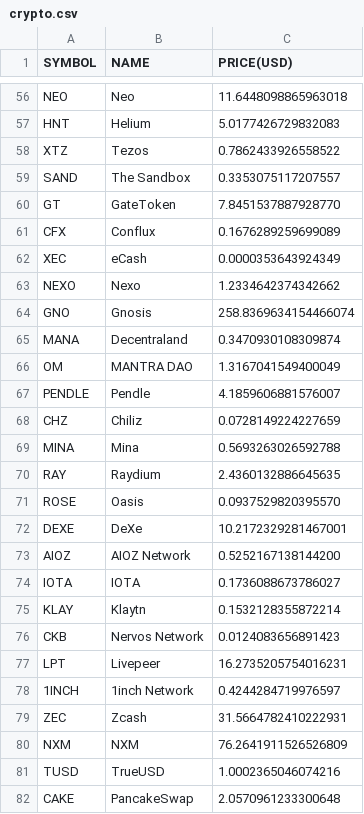
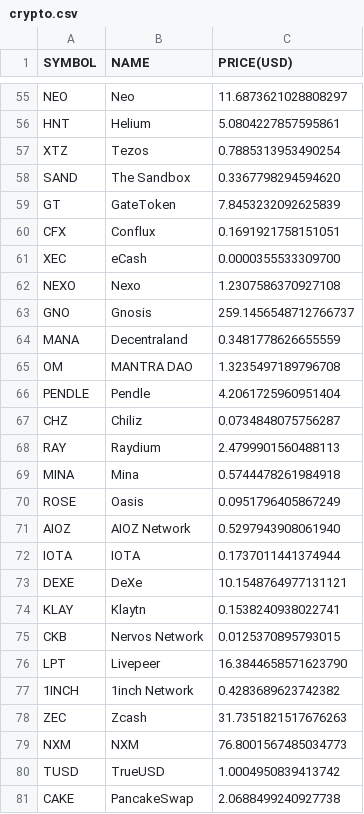
Before and after one commit to chrisliti/Crypto-Test, a CSV file: crypto.csv, drawn as a sheet; only a part is shown, gaps mark what is left out; removed rows and columns are numbered as before the commit, all else as after; the diff covers the shown part only; the diff names each change by its address in the sheet, - before the commit and + after, or states it on an @@ line.

```diff
--- a/crypto.csv
+++ b/crypto.csv
-C55 (PRICE(USD)): 11.6448098865963018
+C55 (PRICE(USD)): 11.6873621028808297
-C56 (PRICE(USD)): 5.0177426729832083
+C56 (PRICE(USD)): 5.0804227857595861
-C57 (PRICE(USD)): 0.7862433926558522
+C57 (PRICE(USD)): 0.7885313953490254
-C58 (PRICE(USD)): 0.3353075117207557
+C58 (PRICE(USD)): 0.3367798294594620
-C59 (PRICE(USD)): 7.8451537887928770
+C59 (PRICE(USD)): 7.8453232092625839
-C60 (PRICE(USD)): 0.1676289259699089
+C60 (PRICE(USD)): 0.1691921758151051
-C61 (PRICE(USD)): 0.0000353643924349
+C61 (PRICE(USD)): 0.0000355533309700
-C62 (PRICE(USD)): 1.2334642374342662
+C62 (PRICE(USD)): 1.2307586370927108
-C63 (PRICE(USD)): 258.8369634154466074
+C63 (PRICE(USD)): 259.1456548712766737
-C64 (PRICE(USD)): 0.3470930108309874
+C64 (PRICE(USD)): 0.3481778626655559
-C65 (PRICE(USD)): 1.3167041549400049
+C65 (PRICE(USD)): 1.3235497189796708
-C66 (PRICE(USD)): 4.1859606881576007
+C66 (PRICE(USD)): 4.2061725960951404
-C67 (PRICE(USD)): 0.0728149224227659
+C67 (PRICE(USD)): 0.0734848075756287
-row 69: MINA | Mina | 0.5693263026592788
-C68 (PRICE(USD)): 2.4360132886645635
+C68 (PRICE(USD)): 2.4799901560488113
+row 69: MINA | Mina | 0.5744478261984918
-C70 (PRICE(USD)): 0.0937529820395570
+C70 (PRICE(USD)): 0.0951796405867249
-row 72: DEXE | DeXe | 10.2172329281467001
-C71 (PRICE(USD)): 0.5252167138144200
+C71 (PRICE(USD)): 0.5297943908061940
-C72 (PRICE(USD)): 0.1736088673786027
+C72 (PRICE(USD)): 0.1737011441374944
+row 73: DEXE | DeXe | 10.1548764977131121
-C74 (PRICE(USD)): 0.1532128355872214
+C74 (PRICE(USD)): 0.1538240938022741
-C75 (PRICE(USD)): 0.0124083656891423
+C75 (PRICE(USD)): 0.0125370895793015
-C76 (PRICE(USD)): 16.2735205754016231
+C76 (PRICE(USD)): 16.3844658571623790
-C77 (PRICE(USD)): 0.4244284719976597
+C77 (PRICE(USD)): 0.4283689623742382
-C78 (PRICE(USD)): 31.5664782410222931
+C78 (PRICE(USD)): 31.7351821517676263
-C79 (PRICE(USD)): 76.2641911526526809
+C79 (PRICE(USD)): 76.8001567485034773
-C80 (PRICE(USD)): 1.0002365046074216
+C80 (PRICE(USD)): 1.0004950839413742
-C81 (PRICE(USD)): 2.0570961233300648
+C81 (PRICE(USD)): 2.0688499240927738
```
Also changed, not shown: 7 added rows, 7 removed rows and 66 edited cells elsewhere in this file, crypto dated.csv.
